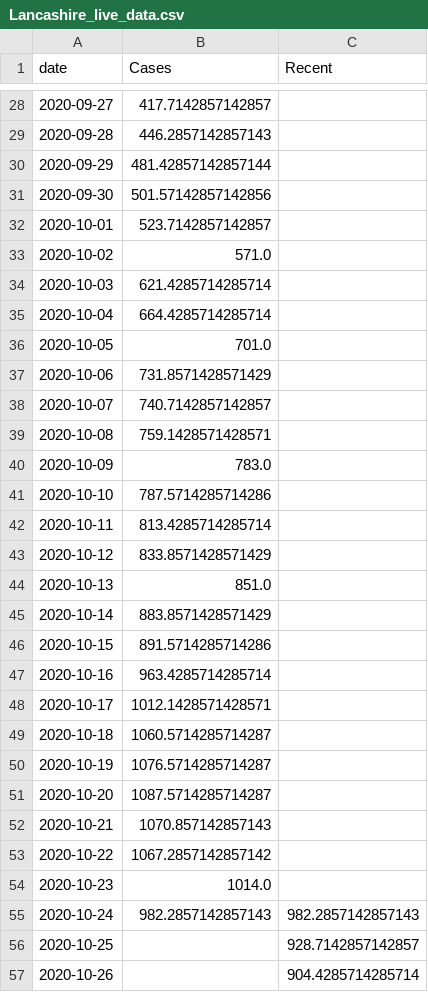
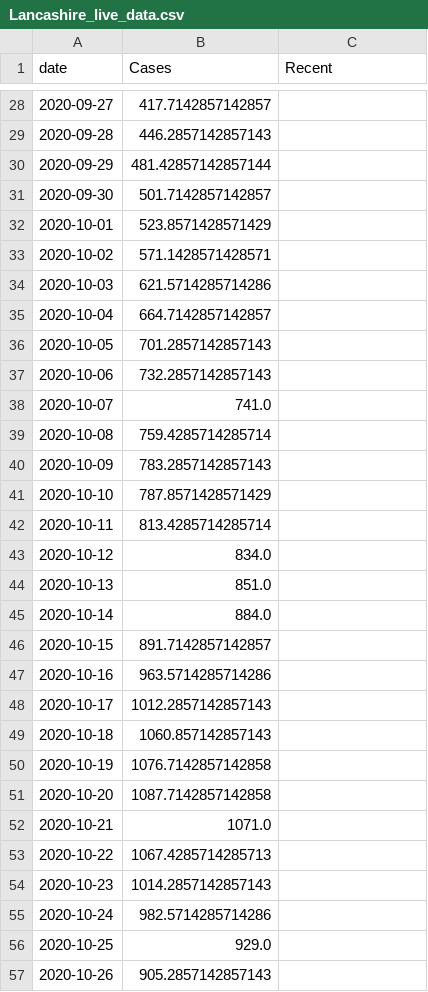
Before and after one commit to simoncook/Spectator, a CSV file: Lancashire_live_data.csv, drawn as a sheet; only a part is shown, gaps mark what is left out; the diff covers the shown part only.

Commit message:
Python upload 08/11/2020 00:26:57

```diff
--- a/Lancashire_live_data.csv
+++ b/Lancashire_live_data.csv
@@ -30,28 +30,28 @@ date,Cases,Recent
 2020-09-29,481.42857142857144,
-2020-09-30,501.57142857142856,
-2020-10-01,523.7142857142857,
-2020-10-02,571.0,
-2020-10-03,621.4285714285714,
-2020-10-04,664.4285714285714,
-2020-10-05,701.0,
-2020-10-06,731.8571428571429,
-2020-10-07,740.7142857142857,
-2020-10-08,759.1428571428571,
-2020-10-09,783.0,
-2020-10-10,787.5714285714286,
+2020-09-30,501.7142857142857,
+2020-10-01,523.8571428571429,
+2020-10-02,571.1428571428571,
+2020-10-03,621.5714285714286,
+2020-10-04,664.7142857142857,
+2020-10-05,701.2857142857143,
+2020-10-06,732.2857142857143,
+2020-10-07,741.0,
+2020-10-08,759.4285714285714,
+2020-10-09,783.2857142857143,
+2020-10-10,787.8571428571429,
 2020-10-11,813.4285714285714,
-2020-10-12,833.8571428571429,
+2020-10-12,834.0,
 2020-10-13,851.0,
-2020-10-14,883.8571428571429,
-2020-10-15,891.5714285714286,
-2020-10-16,963.4285714285714,
-2020-10-17,1012.1428571428571,
-2020-10-18,1060.5714285714287,
-2020-10-19,1076.5714285714287,
-2020-10-20,1087.5714285714287,
-2020-10-21,1070.857142857143,
-2020-10-22,1067.2857142857142,
-2020-10-23,1014.0,
-2020-10-24,982.2857142857143,982.2857142857143
-2020-10-25,,928.7142857142857
-2020-10-26,,904.4285714285714
+2020-10-14,884.0,
+2020-10-15,891.7142857142857,
+2020-10-16,963.5714285714286,
+2020-10-17,1012.2857142857143,
+2020-10-18,1060.857142857143,
+2020-10-19,1076.7142857142858,
+2020-10-20,1087.7142857142858,
+2020-10-21,1071.0,
+2020-10-22,1067.4285714285713,
+2020-10-23,1014.2857142857143,
+2020-10-24,982.5714285714286,
+2020-10-25,929.0,
+2020-10-26,905.2857142857143,
```
Also changed, not shown: 3 added rows and 16 edited cells elsewhere in this file.
